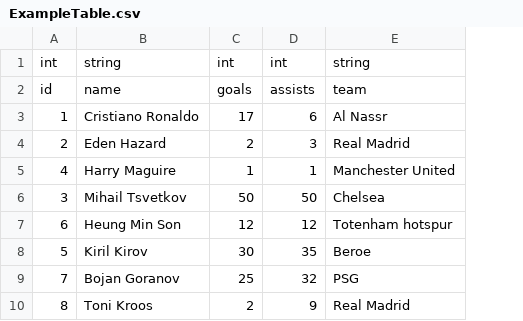
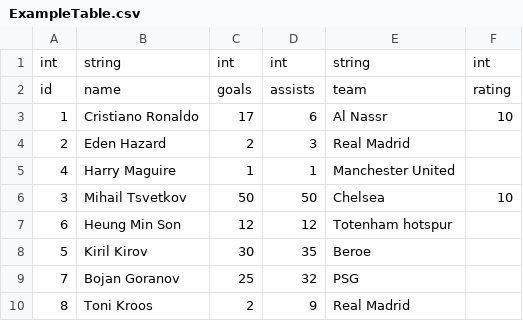
Before and after one commit to MihailTs/DBMS-Project, a CSV file: Tables/ExampleTable.csv, drawn as a sheet; the diff names each change by its address in the sheet, - before the commit and + after, or states it on an @@ line.

```diff
--- a/Tables/ExampleTable.csv
+++ b/Tables/ExampleTable.csv
+column F, rows 1-6: int | rating | 10 |  |  | 10
```
Also changed, not shown: 12 other files.
